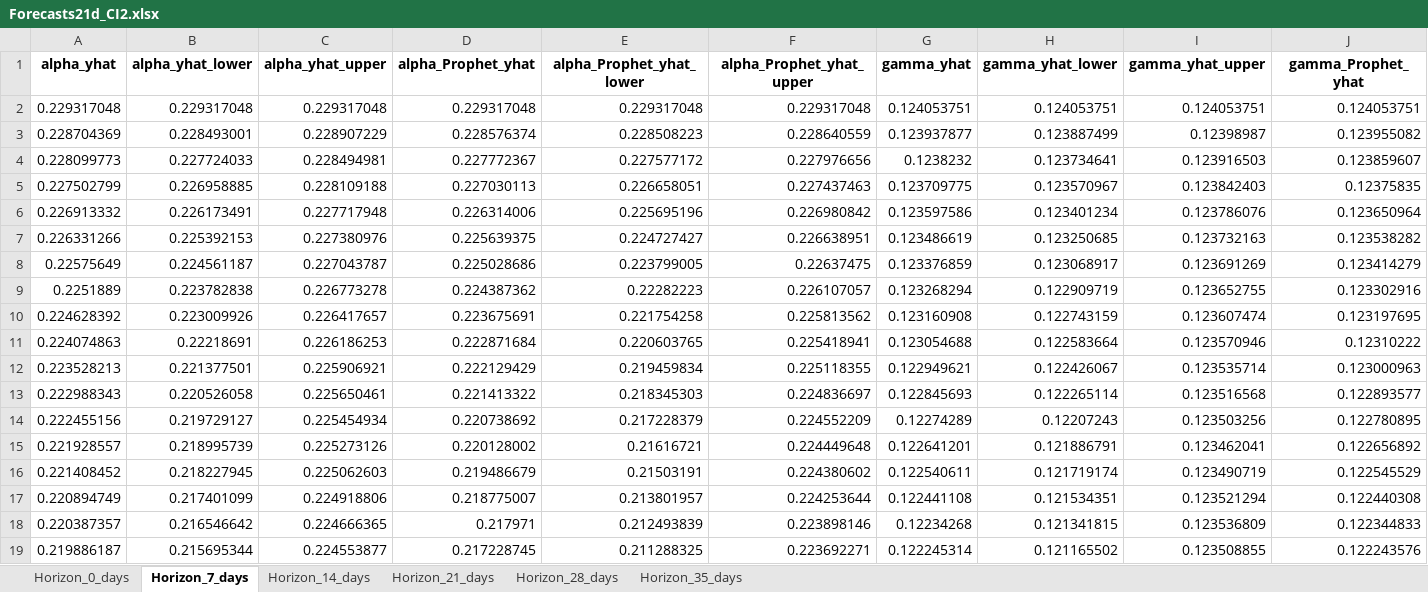
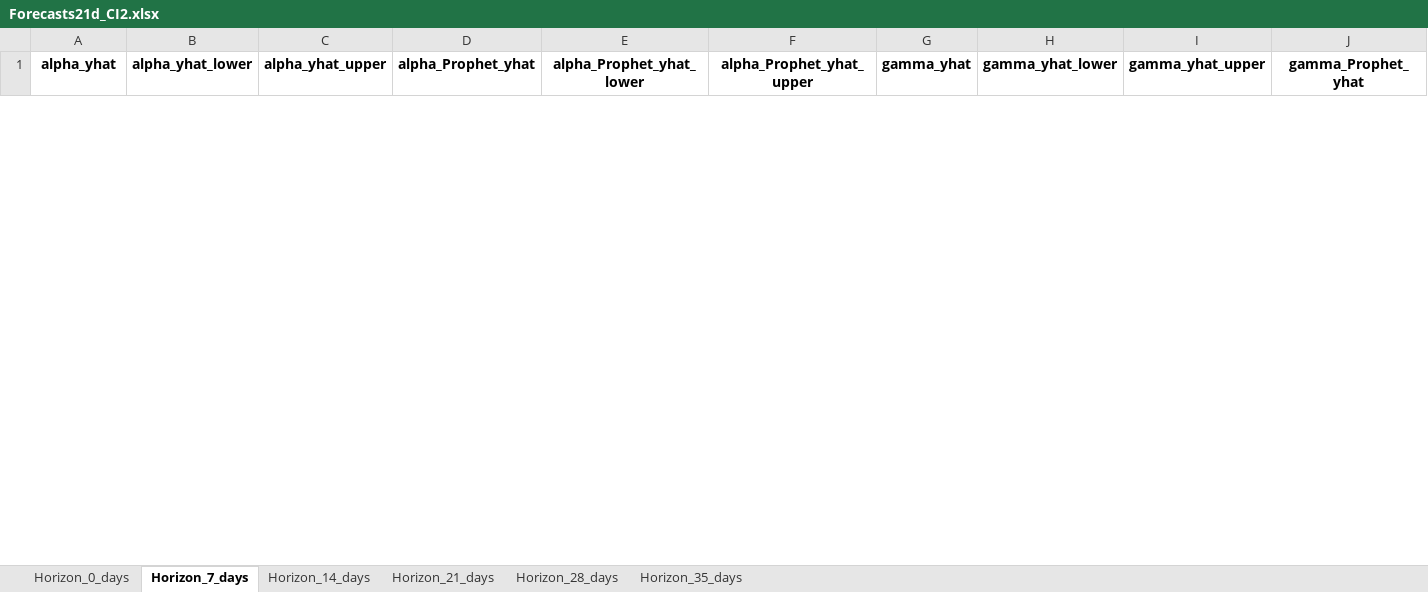
Before and after one commit to Marcodelloro/MSc-Thesis-TUe, an Excel workbook: Forecasting/TrialPython/Forecasts21d_CI2.xlsx, sheet Horizon_7_days, drawn as a sheet; only a part is shown; values as stored, in another font and other column widths than the file's, no borders; removed rows and columns are numbered as before the commit, all else as after; rows hold the shown columns only; the diff covers the shown part only; the diff names each change by its address in the sheet, - before the commit and + after, or states it on an @@ line.

```diff
--- a/Forecasting/TrialPython/Forecasts21d_CI2.xlsx (sheet Horizon_7_days)
+++ b/Forecasting/TrialPython/Forecasts21d_CI2.xlsx (sheet Horizon_7_days)
-row 2: 0.229317048 | 0.229317048 | 0.229317048 | 0.229317048 | 0.229317048 | 0.229317048 | 0.124053751 | 0.124053751 | 0.124053751 | 0.124053751
-row 3: 0.228704369 | 0.228493001 | 0.228907229 | 0.228576374 | 0.228508223 | 0.228640559 | 0.123937877 | 0.123887499 | 0.12398987 | 0.123955082
-row 4: 0.228099773 | 0.227724033 | 0.228494981 | 0.227772367 | 0.227577172 | 0.227976656 | 0.1238232 | 0.123734641 | 0.123916503 | 0.123859607
-row 5: 0.227502799 | 0.226958885 | 0.228109188 | 0.227030113 | 0.226658051 | 0.227437463 | 0.123709775 | 0.123570967 | 0.123842403 | 0.12375835
-row 6: 0.226913332 | 0.226173491 | 0.227717948 | 0.226314006 | 0.225695196 | 0.226980842 | 0.123597586 | 0.123401234 | 0.123786076 | 0.123650964
-row 7: 0.226331266 | 0.225392153 | 0.227380976 | 0.225639375 | 0.224727427 | 0.226638951 | 0.123486619 | 0.123250685 | 0.123732163 | 0.123538282
-row 8: 0.22575649 | 0.224561187 | 0.227043787 | 0.225028686 | 0.223799005 | 0.22637475 | 0.123376859 | 0.123068917 | 0.123691269 | 0.123414279
-row 9: 0.2251889 | 0.223782838 | 0.226773278 | 0.224387362 | 0.22282223 | 0.226107057 | 0.123268294 | 0.122909719 | 0.123652755 | 0.123302916
-row 10: 0.224628392 | 0.223009926 | 0.226417657 | 0.223675691 | 0.221754258 | 0.225813562 | 0.123160908 | 0.122743159 | 0.123607474 | 0.123197695
-row 11: 0.224074863 | 0.22218691 | 0.226186253 | 0.222871684 | 0.220603765 | 0.225418941 | 0.123054688 | 0.122583664 | 0.123570946 | 0.12310222
-row 12: 0.223528213 | 0.221377501 | 0.225906921 | 0.222129429 | 0.219459834 | 0.225118355 | 0.122949621 | 0.122426067 | 0.123535714 | 0.123000963
-row 13: 0.222988343 | 0.220526058 | 0.225650461 | 0.221413322 | 0.218345303 | 0.224836697 | 0.122845693 | 0.122265114 | 0.123516568 | 0.122893577
-row 14: 0.222455156 | 0.219729127 | 0.225454934 | 0.220738692 | 0.217228379 | 0.224552209 | 0.12274289 | 0.12207243 | 0.123503256 | 0.122780895
-row 15: 0.221928557 | 0.218995739 | 0.225273126 | 0.220128002 | 0.21616721 | 0.224449648 | 0.122641201 | 0.121886791 | 0.123462041 | 0.122656892
-row 16: 0.221408452 | 0.218227945 | 0.225062603 | 0.219486679 | 0.21503191 | 0.224380602 | 0.122540611 | 0.121719174 | 0.123490719 | 0.122545529
-row 17: 0.220894749 | 0.217401099 | 0.224918806 | 0.218775007 | 0.213801957 | 0.224253644 | 0.122441108 | 0.121534351 | 0.123521294 | 0.122440308
-row 18: 0.220387357 | 0.216546642 | 0.224666365 | 0.217971 | 0.212493839 | 0.223898146 | 0.12234268 | 0.121341815 | 0.123536809 | 0.122344833
-row 19: 0.219886187 | 0.215695344 | 0.224553877 | 0.217228745 | 0.211288325 | 0.223692271 | 0.122245314 | 0.121165502 | 0.123508855 | 0.122243576
```
Also changed, not shown: 22 added rows and 4 removed rows elsewhere in this sheet, sheet Horizon_35_days, sheet Horizon_28_days, sheet Horizon_14_days, sheet Horizon_21_days, sheet Horizon_0_days, Forecasting/TrialPython/Forecasts21d_CI3.xlsx, Forecasting/TrialPython/Forecasts21d_CI4.xlsx, 29 other files.
